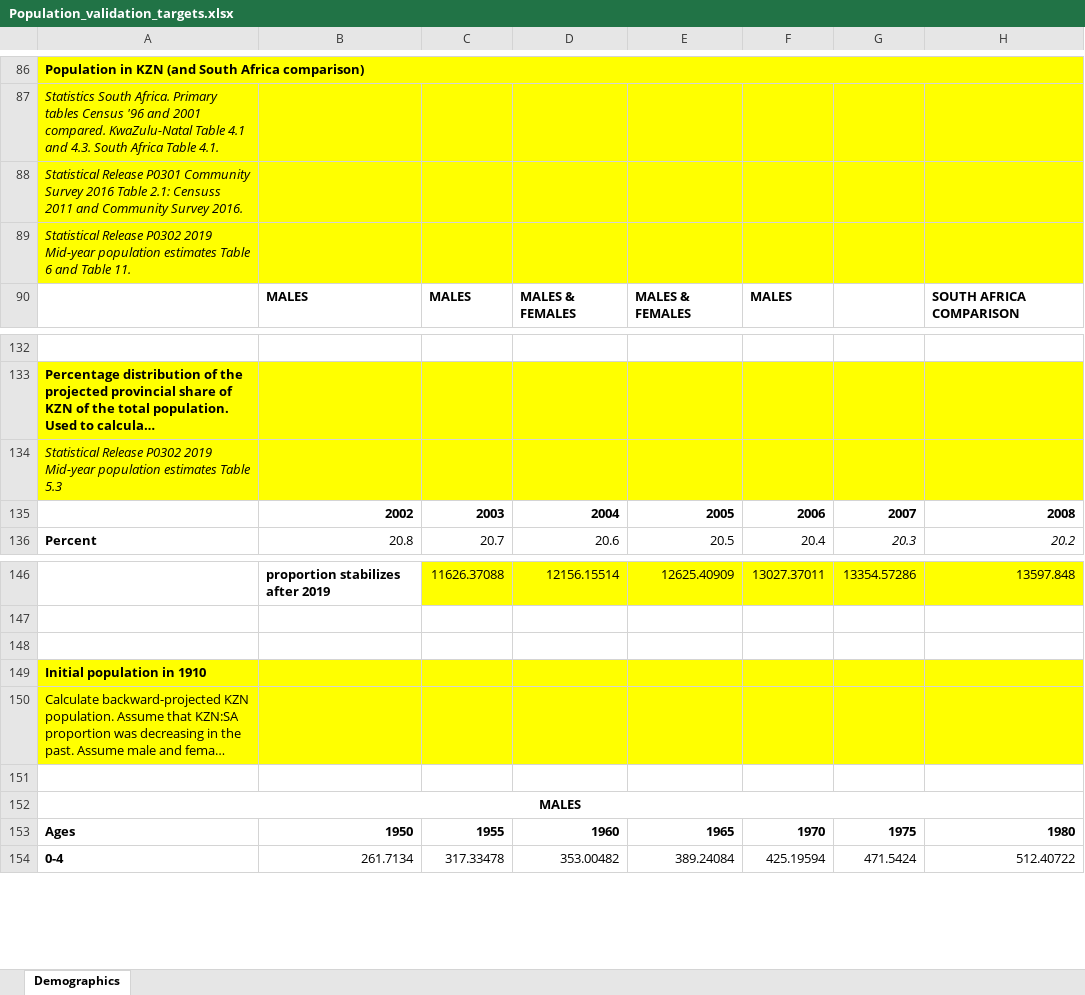
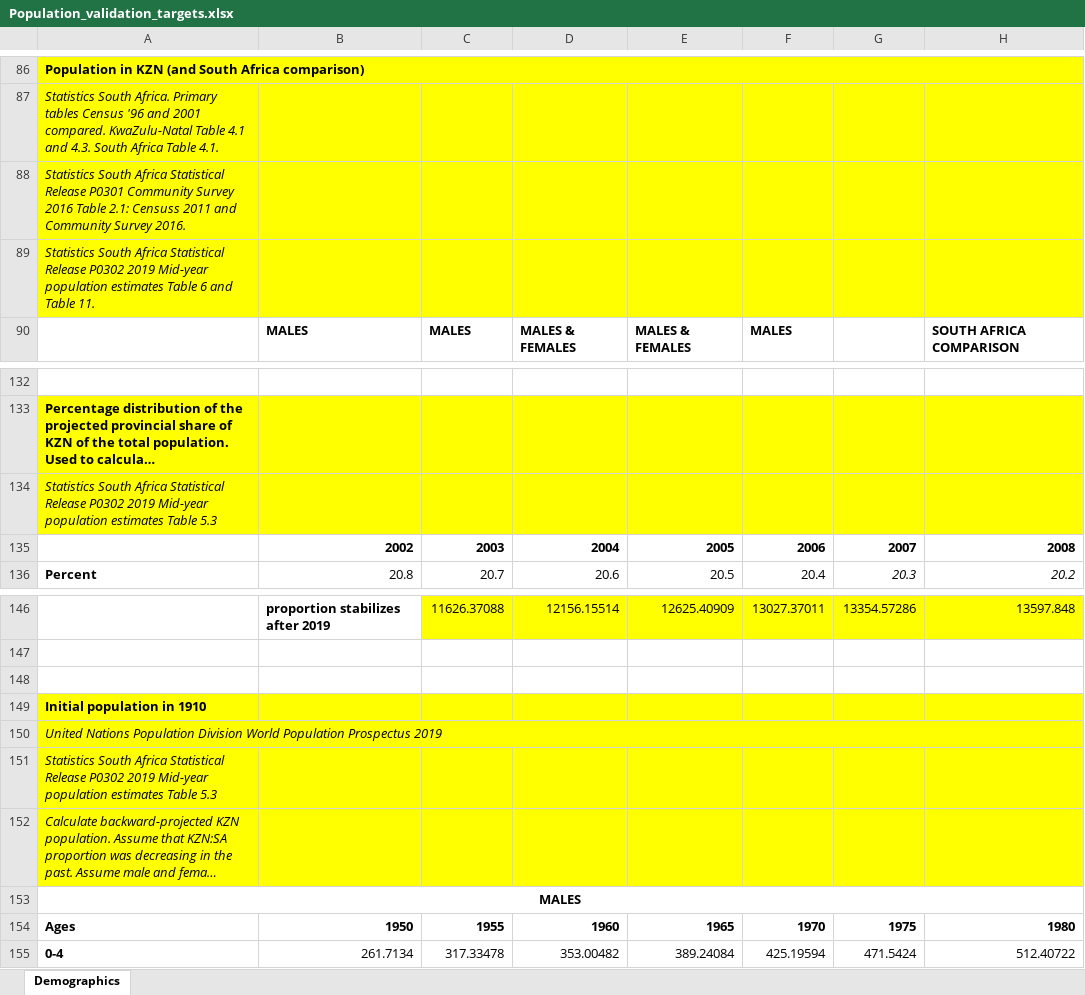
Before and after one commit to ICRC-Models/HHCoM, an Excel workbook: Config/Population_validation_targets.xlsx, sheet Demographics, drawn as a sheet; only a part is shown, gaps mark what is left out; long unchanged cells end in …; values as stored, in another font and other column widths than the file's, no borders; charts and pictures not drawn; removed rows and columns are numbered as before the commit, all else as after; rows hold the shown columns only; the diff names each change by its address in the sheet, - before the commit and + after, or states it on an @@ line.

```diff
--- a/Config/Population_validation_targets.xlsx (sheet Demographics)
+++ b/Config/Population_validation_targets.xlsx (sheet Demographics)
-A88: Statistical Release…
+A88: Statistics South Africa Statistical Release…
-A89: Statistical Release…
+A89: Statistics South Africa Statistical Release…
-A134: Statistical Release…
+A134: Statistics South Africa Statistical Release…
+row 150: United Nations Population Division World Population Prospectus 2019
+row 151: Statistics South Africa Statistical Release P0302 2019 Mid-year population estimates Table 5.3
-A152 italic: off
+A152 italic: on
-row 151: (empty)
```
Also changed, not shown: charts or pictures, Config/HIV_parameters.xlsx, Config/HPV_parameters.xlsx, 8 other files.
